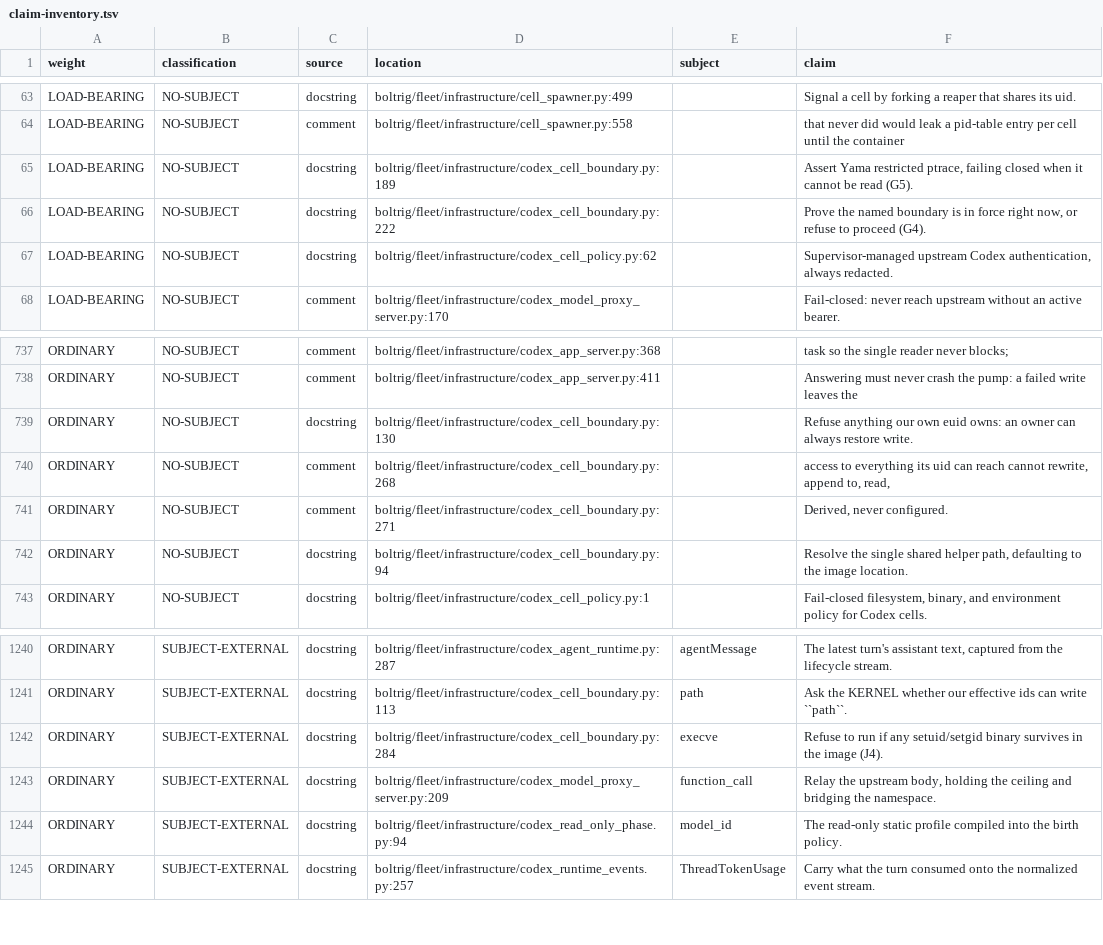
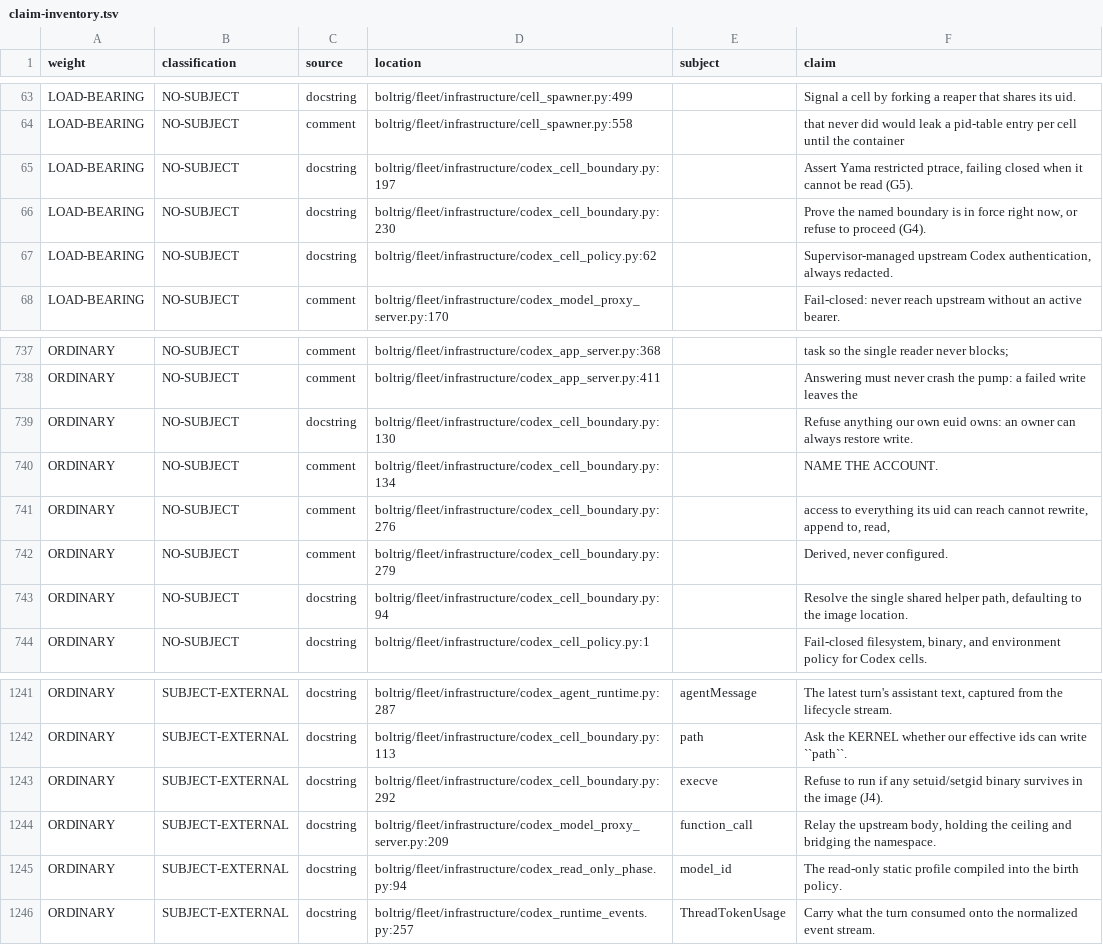
Before and after one commit to wlilley93/boltrig, a TSV file: docs/claim-inventory.tsv, drawn as a sheet; only a part is shown, gaps mark what is left out.

Commit message:
boundary: name the account, so the refusal can be acted on
"shared auth helper ancestor /usr is owned by this account, so its mode is no
boundary" is true of every euid and says which one: none. So the identical
sentence is emitted where the refusal is CORRECT behaviour (a root process, for
which file modes really are no boundary) and where the cause is unknown. A
refusal that does not say what would have been accepted is a wall.

That ambiguity cost real time on this branch. 25 tests in
test_codex_kernel_tools_lane.py fail on CI with that message, and I could
establish only what it is NOT: the branch touches nothing in the codex path (the
diff is config/identity/kernel/hitl plus tests and docs), the failure reproduces
locally ONLY as root (sudo: 7 failed; as my own uid: 36 passed, and 2415 passed
across the whole unit+security suite under randomised ordering), a sibling PR
based on origin/main ran 2973 tests green on the same runner, and ci.yml declares
no container:, so the job should not be root at all.

The message now reads "(euid 0, owner uid 0)". One run answers the question
instead of another round of inference, and the improvement stands on its own
merits whatever the answer is: this is the same defect class as a
schema-validation error that says "invalid" without saying which field.

Note what this deliberately does NOT do. It does not add the
skipif(os.geteuid() == 0) guard that test_codex_cell_boundary.py already carries
and this file lacks. That guard is probably the right fix, but adding it before
knowing whether CI is root would be curing a diagnosis I have not made, and a
skip that hides a real failure is worse than a red test.

55 tests green. ruff clean, structure gate PASS, claim residue unchanged at 228.

```diff
--- a/docs/claim-inventory.tsv
+++ b/docs/claim-inventory.tsv
@@ -64,4 +64,4 @@ LOAD-BEARING	NO-SUBJECT	docstring	boltrig/fleet/infrastructure/cell_spawner.py:4
 LOAD-BEARING	NO-SUBJECT	comment	boltrig/fleet/infrastructure/cell_spawner.py:558		that never did would leak a pid-table entry per cell until the container
-LOAD-BEARING	NO-SUBJECT	docstring	boltrig/fleet/infrastructure/codex_cell_boundary.py:189		Assert Yama restricted ptrace, failing closed when it cannot be read (G5).
-LOAD-BEARING	NO-SUBJECT	docstring	boltrig/fleet/infrastructure/codex_cell_boundary.py:222		Prove the named boundary is in force right now, or refuse to proceed (G4).
+LOAD-BEARING	NO-SUBJECT	docstring	boltrig/fleet/infrastructure/codex_cell_boundary.py:197		Assert Yama restricted ptrace, failing closed when it cannot be read (G5).
+LOAD-BEARING	NO-SUBJECT	docstring	boltrig/fleet/infrastructure/codex_cell_boundary.py:230		Prove the named boundary is in force right now, or refuse to proceed (G4).
 LOAD-BEARING	NO-SUBJECT	docstring	boltrig/fleet/infrastructure/codex_cell_policy.py:62		Supervisor-managed upstream Codex authentication, always redacted.
@@ -739,4 +739,5 @@ ORDINARY	NO-SUBJECT	comment	boltrig/fleet/infrastructure/codex_app_server.py:411
 ORDINARY	NO-SUBJECT	docstring	boltrig/fleet/infrastructure/codex_cell_boundary.py:130		Refuse anything our own euid owns: an owner can always restore write.
-ORDINARY	NO-SUBJECT	comment	boltrig/fleet/infrastructure/codex_cell_boundary.py:268		access to everything its uid can reach cannot rewrite, append to, read,
-ORDINARY	NO-SUBJECT	comment	boltrig/fleet/infrastructure/codex_cell_boundary.py:271		Derived, never configured.
+ORDINARY	NO-SUBJECT	comment	boltrig/fleet/infrastructure/codex_cell_boundary.py:134		NAME THE ACCOUNT.
+ORDINARY	NO-SUBJECT	comment	boltrig/fleet/infrastructure/codex_cell_boundary.py:276		access to everything its uid can reach cannot rewrite, append to, read,
+ORDINARY	NO-SUBJECT	comment	boltrig/fleet/infrastructure/codex_cell_boundary.py:279		Derived, never configured.
 ORDINARY	NO-SUBJECT	docstring	boltrig/fleet/infrastructure/codex_cell_boundary.py:94		Resolve the single shared helper path, defaulting to the image location.
@@ -1241,3 +1242,3 @@ ORDINARY	SUBJECT-EXTERNAL	docstring	boltrig/fleet/infrastructure/codex_agent_run
 ORDINARY	SUBJECT-EXTERNAL	docstring	boltrig/fleet/infrastructure/codex_cell_boundary.py:113	path	Ask the KERNEL whether our effective ids can write ``path``.
-ORDINARY	SUBJECT-EXTERNAL	docstring	boltrig/fleet/infrastructure/codex_cell_boundary.py:284	execve	Refuse to run if any setuid/setgid binary survives in the image (J4).
+ORDINARY	SUBJECT-EXTERNAL	docstring	boltrig/fleet/infrastructure/codex_cell_boundary.py:292	execve	Refuse to run if any setuid/setgid binary survives in the image (J4).
 ORDINARY	SUBJECT-EXTERNAL	docstring	boltrig/fleet/infrastructure/codex_model_proxy_server.py:209	function_call	Relay the upstream body, holding the ceiling and bridging the namespace.
```
Also changed, not shown: 1 other file.
